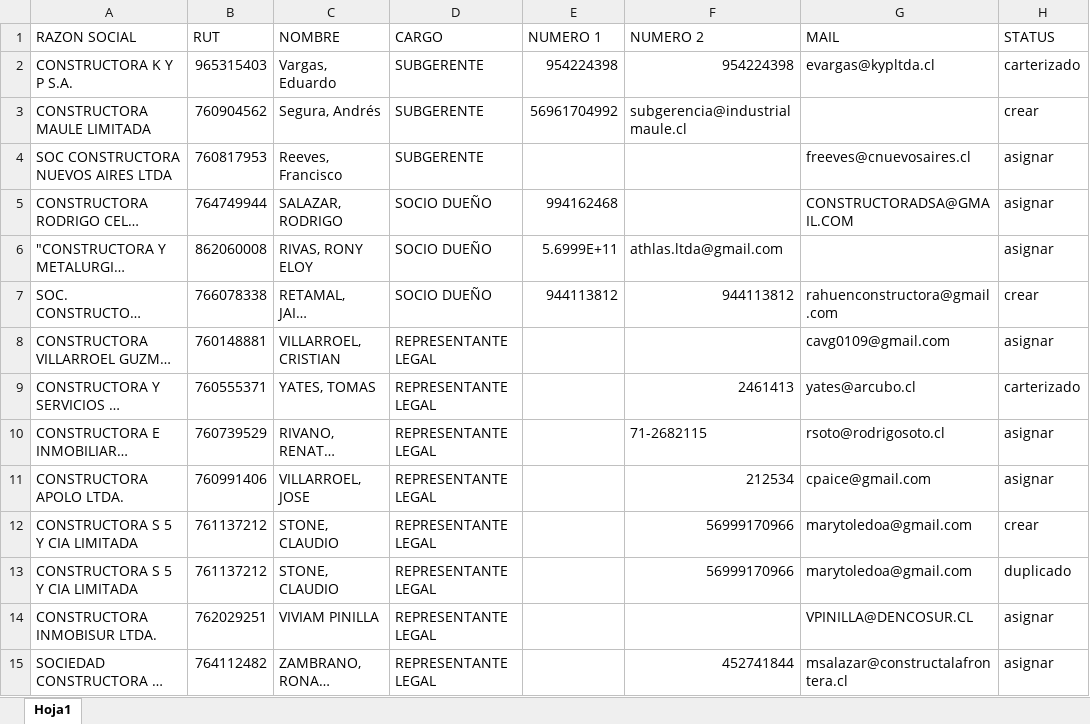
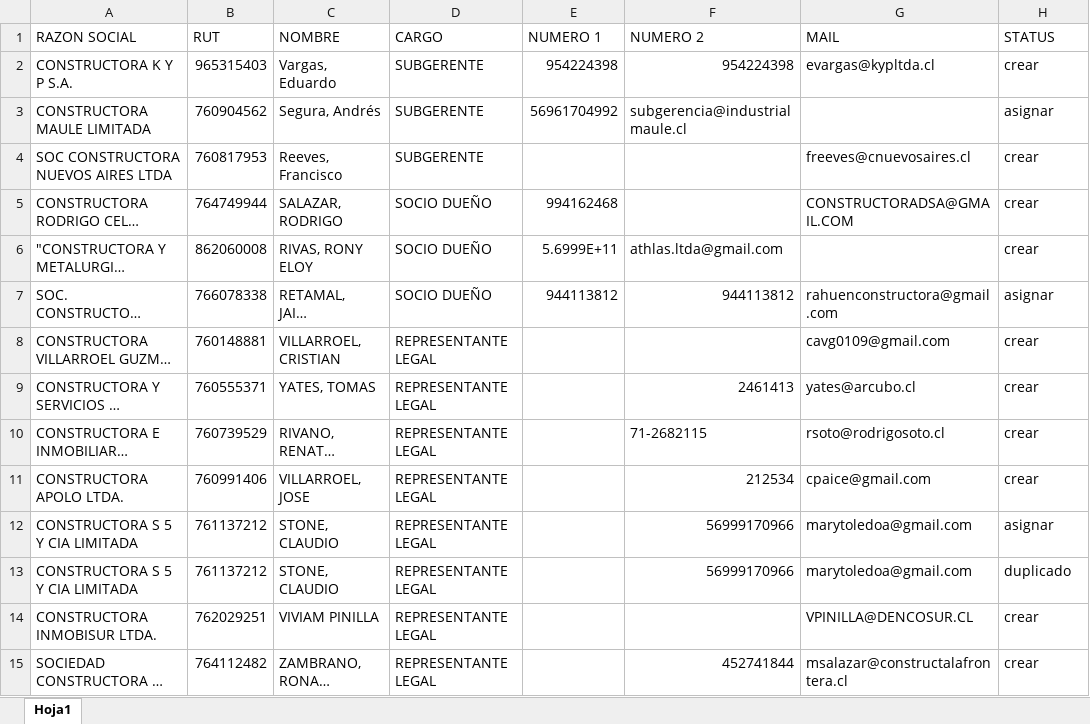
Before and after one commit to Paradis4432/AutorutDefiner.01, an Excel workbook: BBDD1000.xlsx, sheet Hoja1, drawn as a sheet; only a part is shown; long unchanged cells end in …; values as stored, in another font and other column widths than the file's, no borders; the diff covers the shown part only; the diff names each change by its address in the sheet, - before the commit and + after, or states it on an @@ line.

```diff
--- a/BBDD1000.xlsx (sheet Hoja1)
+++ b/BBDD1000.xlsx (sheet Hoja1)
-H2 (STATUS): carterizado
+H2 (STATUS): crear
-H3 (STATUS): crear
+H3 (STATUS): asignar
-H4:H6 (STATUS): asignar
+H4:H6 (STATUS): crear
-H7 (STATUS): crear
+H7 (STATUS): asignar
-H8 (STATUS): asignar
+H8 (STATUS): crear
-H9 (STATUS): carterizado
+H9 (STATUS): crear
-H10:H11 (STATUS): asignar
+H10:H11 (STATUS): crear
-H12 (STATUS): crear
+H12 (STATUS): asignar
-H14:H15 (STATUS): asignar
+H14:H15 (STATUS): crear
```
Also changed, not shown: 1026 edited cells elsewhere in this sheet, 100_ruts.xlsx, 4 other files.
